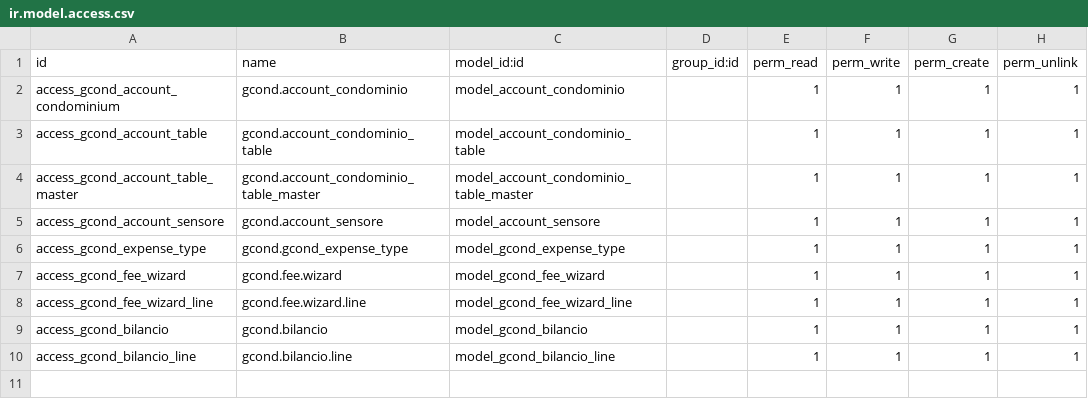
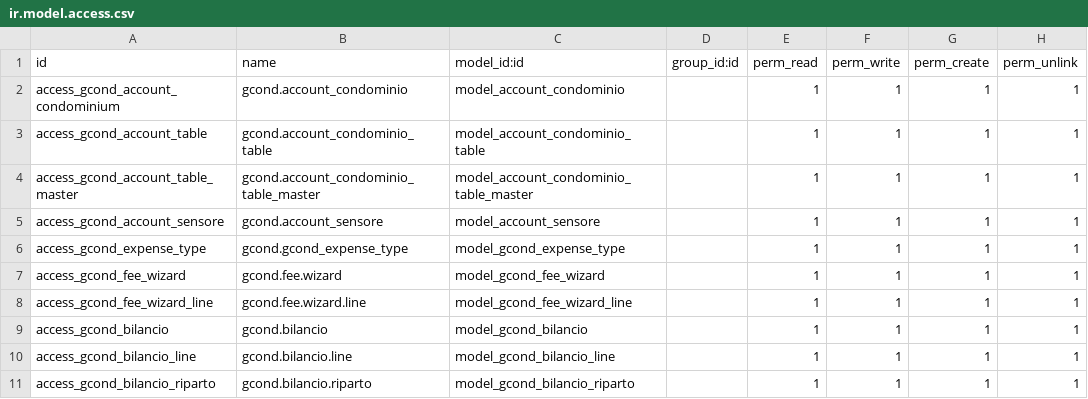
Before and after one commit to idlweb/gcond, a CSV file: security/ir.model.access.csv, drawn as a sheet; the diff names each change by its address in the sheet, - before the commit and + after, or states it on an @@ line.

```diff
--- a/security/ir.model.access.csv
+++ b/security/ir.model.access.csv
+row 11: access_gcond_bilancio_riparto | gcond.bilancio.riparto | model_gcond_bilancio_riparto |  | 1 | 1 | 1 | 1
```
Also changed, not shown: 2 other files.
